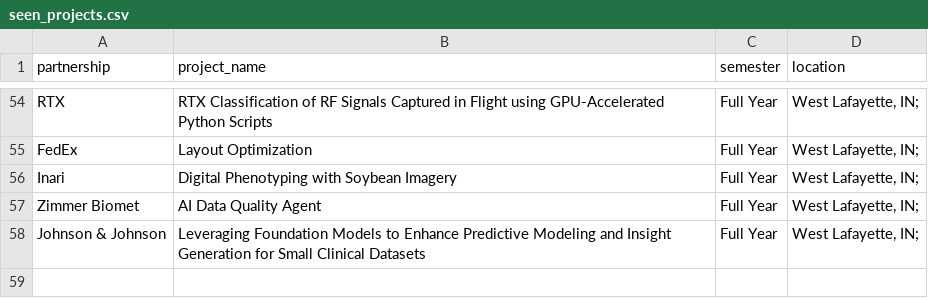
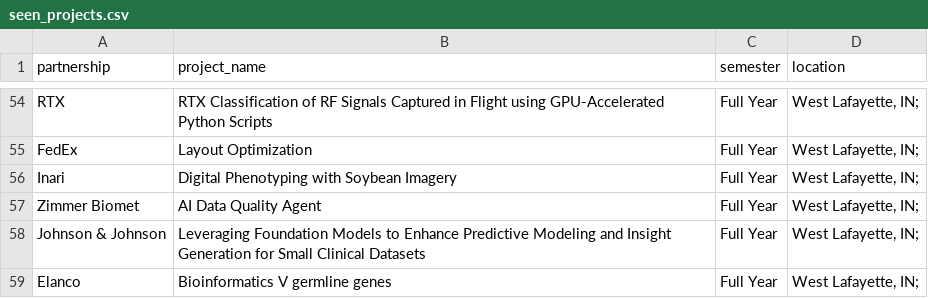
Before and after one commit to nmchong/tdm-crp-monitor, a CSV file: seen_projects.csv, drawn as a sheet; only a part is shown, gaps mark what is left out.

```diff
--- a/seen_projects.csv
+++ b/seen_projects.csv
@@ -58 +58,2 @@ Zimmer Biomet,AI Data Quality Agent,Full Year,"West Lafayette, IN;"
 Johnson & Johnson,Leveraging Foundation Models to Enhance Predictive Modeling and Insight Generation for Small Clinical Datasets,Full Year,"West Lafayette, IN;"
+Elanco,Bioinformatics V germline genes,Full Year,"West Lafayette, IN;"
```
